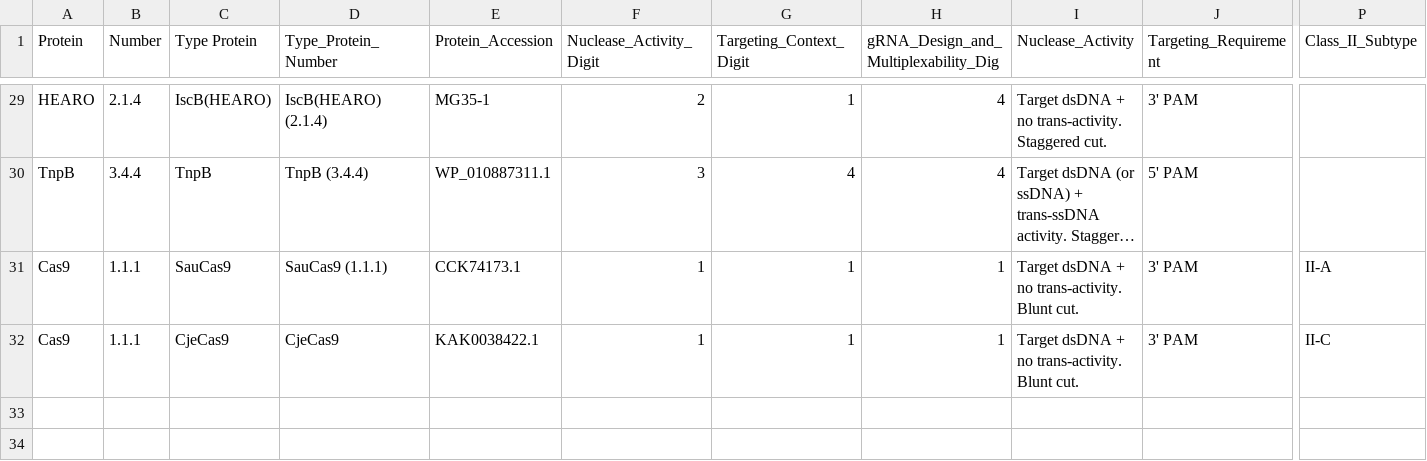
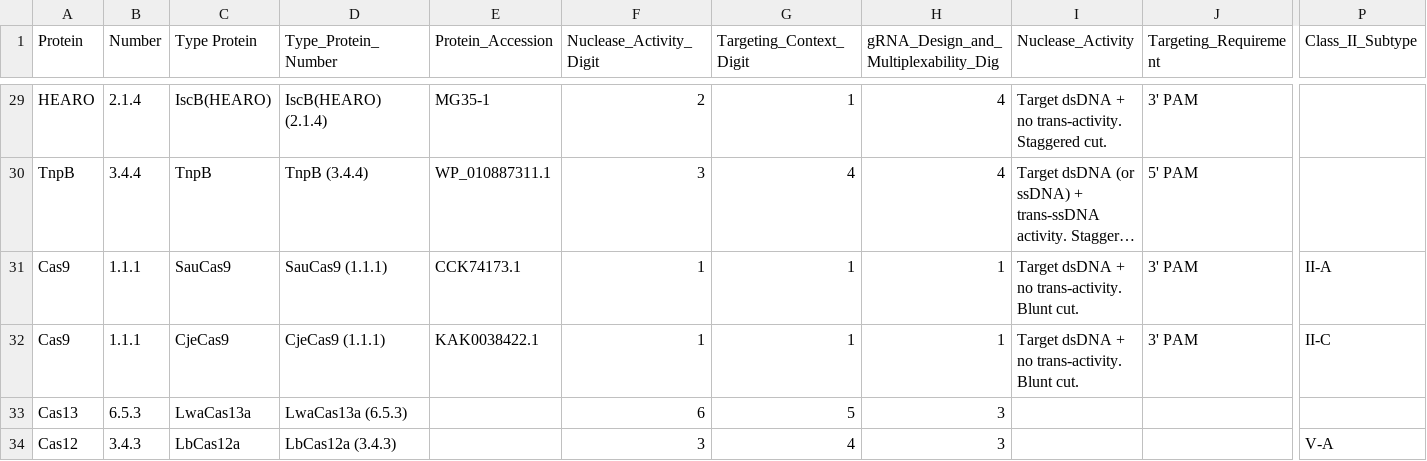
Before and after one commit to Doudna-lab/casPedia_website, a CSV file: background_data/2023_03_28_Cas_family_tree_Naming.csv, drawn as a sheet; only a part is shown, gaps mark what is left out; long unchanged cells end in …; rows hold the shown columns only; the diff names each change by its address in the sheet, - before the commit and + after, or states it on an @@ line.

```diff
--- a/background_data/2023_03_28_Cas_family_tree_Naming.csv
+++ b/background_data/2023_03_28_Cas_family_tree_Naming.csv
-D32 (Type_Protein_Number): CjeCas9
+D32 (Type_Protein_Number): CjeCas9 (1.1.1)
+row 33: Cas13 | 6.5.3 | LwaCas13a | LwaCas13a (6.5.3) |  | 6 | 5 | 3
+row 34: Cas12 | 3.4.3 | LbCas12a | LbCas12a (3.4.3) |  | 3 | 4 | 3 |  |  | V-A
```
Also changed, not shown: background_data/wiki_manifest.csv.
